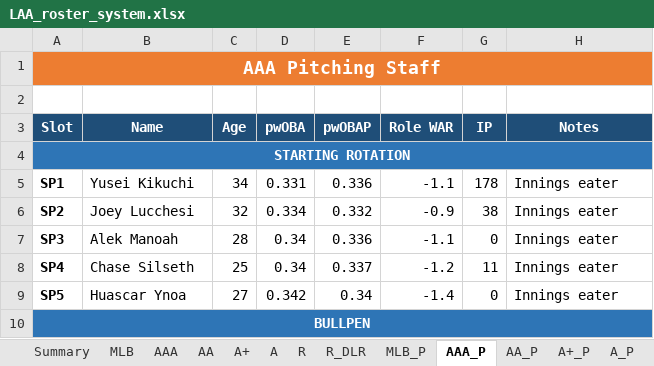
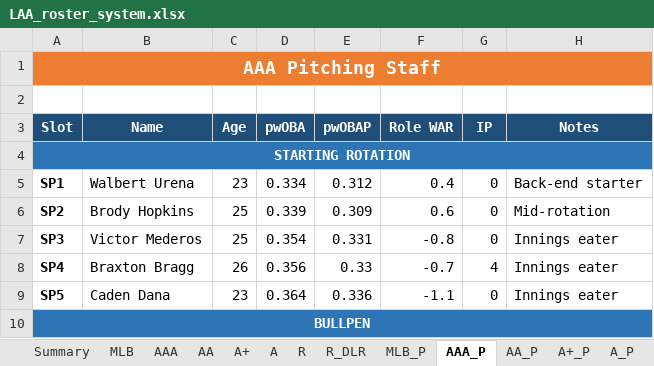
Before and after one commit to stames999/ootp_app, an Excel workbook: outputs/LAA_roster_system.xlsx, sheet AAA_P, drawn as a sheet; only a part is shown; values as stored, in another font and other column widths than the file's, no borders; the diff covers the shown part only; the diff names each change by its address in the sheet, - before the commit and + after, or states it on an @@ line.

```diff
--- a/outputs/LAA_roster_system.xlsx (sheet AAA_P)
+++ b/outputs/LAA_roster_system.xlsx (sheet AAA_P)
-B5 (Name): Yusei Kikuchi
+B5 (Name): Walbert Urena
-C5 (Age): 34
+C5 (Age): 23
-D5 (pwOBA): 0.331
+D5 (pwOBA): 0.334
-E5 (pwOBAP): 0.336
+E5 (pwOBAP): 0.312
-F5 (Role WAR): -1.1
+F5 (Role WAR): 0.4
-G5 (IP): 178
+G5 (IP): 0
-H5 (Notes): Innings eater
+H5 (Notes): Back-end starter
-B6 (Name): Joey Lucchesi
+B6 (Name): Brody Hopkins
-C6 (Age): 32
+C6 (Age): 25
-D6 (pwOBA): 0.334
+D6 (pwOBA): 0.339
-E6 (pwOBAP): 0.332
+E6 (pwOBAP): 0.309
-F6 (Role WAR): -0.9
+F6 (Role WAR): 0.6
-G6 (IP): 38
+G6 (IP): 0
-H6 (Notes): Innings eater
+H6 (Notes): Mid-rotation
-B7 (Name): Alek Manoah
+B7 (Name): Victor Mederos
-C7 (Age): 28
+C7 (Age): 25
-D7 (pwOBA): 0.34
+D7 (pwOBA): 0.354
-E7 (pwOBAP): 0.336
+E7 (pwOBAP): 0.331
-F7 (Role WAR): -1.1
+F7 (Role WAR): -0.8
-B8 (Name): Chase Silseth
+B8 (Name): Braxton Bragg
-C8 (Age): 25
+C8 (Age): 26
-D8 (pwOBA): 0.34
+D8 (pwOBA): 0.356
-E8 (pwOBAP): 0.337
+E8 (pwOBAP): 0.33
-F8 (Role WAR): -1.2
+F8 (Role WAR): -0.7
-G8 (IP): 11
+G8 (IP): 4
-B9 (Name): Huascar Ynoa
+B9 (Name): Caden Dana
-C9 (Age): 27
+C9 (Age): 23
-D9 (pwOBA): 0.342
+D9 (pwOBA): 0.364
-E9 (pwOBAP): 0.34
+E9 (pwOBAP): 0.336
-F9 (Role WAR): -1.4
+F9 (Role WAR): -1.1
```
Also changed, not shown: 44 edited cells elsewhere in this sheet, sheet A, sheet R_DLR, sheet AA, sheet R, sheet AAA, sheet MLB, 12 more sheets, 7 other files.
